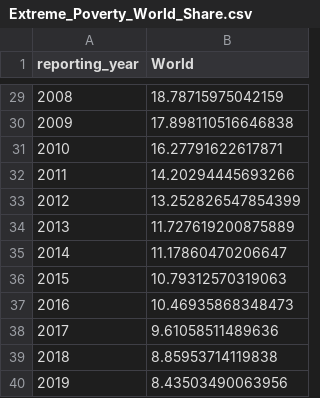
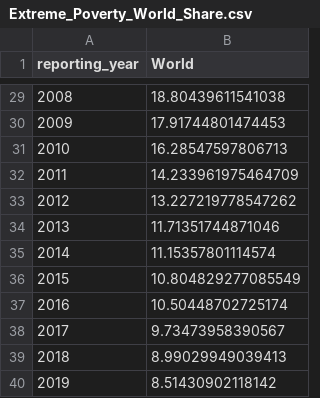
Before and after one commit to Qery-Data/Global-Poverty, a CSV file: data/Extreme_Poverty_World_Share.csv, drawn as a sheet; only a part is shown, gaps mark what is left out; the diff covers the shown part only.

```diff
--- a/data/Extreme_Poverty_World_Share.csv
+++ b/data/Extreme_Poverty_World_Share.csv
@@ -29,12 +29,12 @@ reporting_year,World
-2008,18.78715975042159
-2009,17.898110516646838
-2010,16.27791622617871
-2011,14.20294445693266
-2012,13.252826547854399
-2013,11.727619200875889
-2014,11.17860470206647
-2015,10.79312570319063
-2016,10.46935868348473
-2017,9.61058511489636
-2018,8.85953714119838
-2019,8.43503490063956
+2008,18.80439611541038
+2009,17.91744801474453
+2010,16.28547597806713
+2011,14.233961975464709
+2012,13.227219778547262
+2013,11.71351744871046
+2014,11.15357801114574
+2015,10.804829277085549
+2016,10.50448702725174
+2017,9.73473958390567
+2018,8.99029949039413
+2019,8.51430902118142
```
Also changed, not shown: 27 edited cells elsewhere in this file, data/Extreme_Poverty_Country_Profile.csv, data/Extreme_Poverty_Country_Share.csv, 3 other files.
